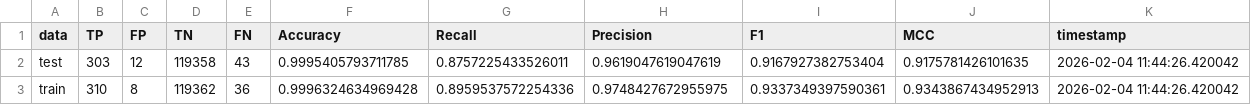
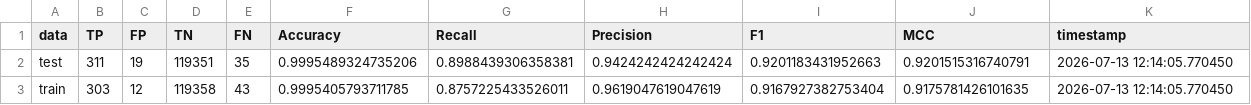
Before and after one commit to maliedvp/py-neer-utilities, a CSV file: docs/source/_static/examples/demonstration_model/performance.csv, drawn as a sheet.

Commit message:
Rebuild docs for 1.0.2
Regenerated by `make clean html`, which executes the examples.

The demonstration model shows the effect of the baseline archive changes:
statsmodels_result.pkl drops from 15,327,417 to 3,532 bytes, meta.pkl now
carries the coefficients and the regression table, and summary.txt is new.
basic_training_pipeline.md loses the "Baseline model saved to ..." line,
which was printed by the redundant second save.

performance.csv and the id_generation UUIDs change on every rebuild: the
example splits 50/50 without a random_state, and GenerateID mints uuid4s.
The README bibliography restyling is pandoc/citeproc version drift.

```diff
--- a/docs/source/_static/examples/demonstration_model/performance.csv
+++ b/docs/source/_static/examples/demonstration_model/performance.csv
@@ -1,3 +1,3 @@
 data,TP,FP,TN,FN,Accuracy,Recall,Precision,F1,MCC,timestamp
-test,303,12,119358,43,0.9995405793711785,0.8757225433526011,0.9619047619047619,0.9167927382753404,0.9175781426101635,2026-02-04 11:44:26.420042
-train,310,8,119362,36,0.9996324634969428,0.8959537572254336,0.9748427672955975,0.9337349397590361,0.9343867434952913,2026-02-04 11:44:26.420042
+test,311,19,119351,35,0.9995489324735206,0.8988439306358381,0.9424242424242424,0.9201183431952663,0.9201515316740791,2026-07-13 12:14:05.770450
+train,303,12,119358,43,0.9995405793711785,0.8757225433526011,0.9619047619047619,0.9167927382753404,0.9175781426101635,2026-07-13 12:14:05.770450
```
Also changed, not shown: 7 other files.
